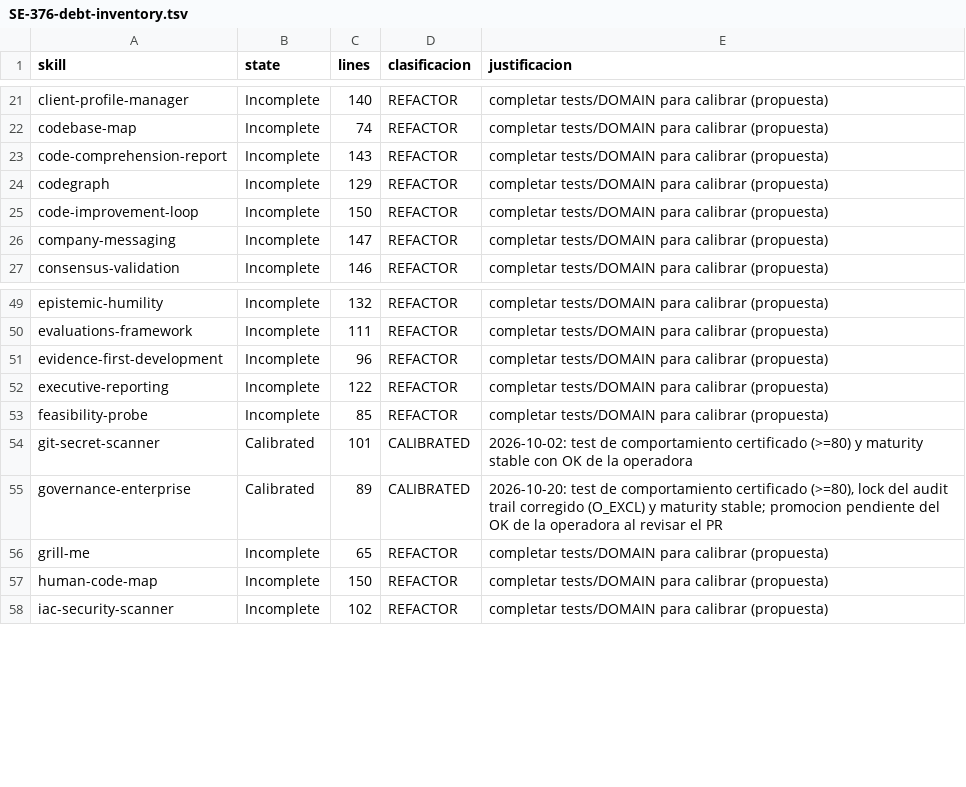
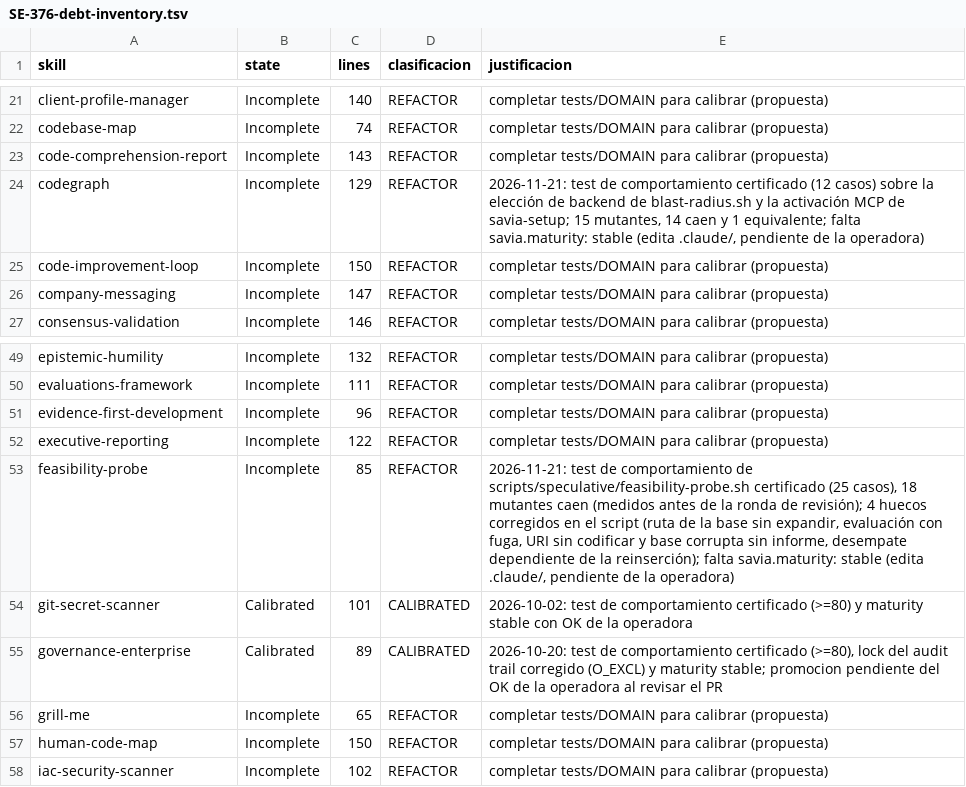
Before and after one commit to gonzalezpazmonica/savia, a TSV file: docs/propuestas/SE-376-debt-inventory.tsv, drawn as a sheet; only a part is shown, gaps mark what is left out.

```diff
--- a/docs/propuestas/SE-376-debt-inventory.tsv
+++ b/docs/propuestas/SE-376-debt-inventory.tsv
@@ -23,3 +23,3 @@ codebase-map	Incomplete	74	REFACTOR	completar tests/DOMAIN para calibrar (propue
 code-comprehension-report	Incomplete	143	REFACTOR	completar tests/DOMAIN para calibrar (propuesta)
-codegraph	Incomplete	129	REFACTOR	completar tests/DOMAIN para calibrar (propuesta)
+codegraph	Incomplete	129	REFACTOR	2026-11-21: test de comportamiento certificado (12 casos) sobre la elección de backend de blast-radius.sh y la activación MCP de savia-setup; 15 mutantes, 14 caen y 1 equivalente; falta savia.maturity: stable (edita .claude/, pendiente de la operadora)
 code-improvement-loop	Incomplete	150	REFACTOR	completar tests/DOMAIN para calibrar (propuesta)
@@ -52,3 +52,3 @@ evidence-first-development	Incomplete	96	REFACTOR	completar tests/DOMAIN para ca
 executive-reporting	Incomplete	122	REFACTOR	completar tests/DOMAIN para calibrar (propuesta)
-feasibility-probe	Incomplete	85	REFACTOR	completar tests/DOMAIN para calibrar (propuesta)
+feasibility-probe	Incomplete	85	REFACTOR	2026-11-21: test de comportamiento de scripts/speculative/feasibility-probe.sh certificado (25 casos), 18 mutantes caen (medidos antes de la ronda de revisión); 4 huecos corregidos en el script (ruta de la base sin expandir, evaluación con fuga, URI sin codificar y base corrupta sin informe, desempate dependiente de la reinserción); falta savia.maturity: stable (edita .claude/, pendiente de la operadora)
 git-secret-scanner	Calibrated	101	CALIBRATED	2026-10-02: test de comportamiento certificado (>=80) y maturity stable con OK de la operadora
```
Also changed, not shown: 5 other files.
